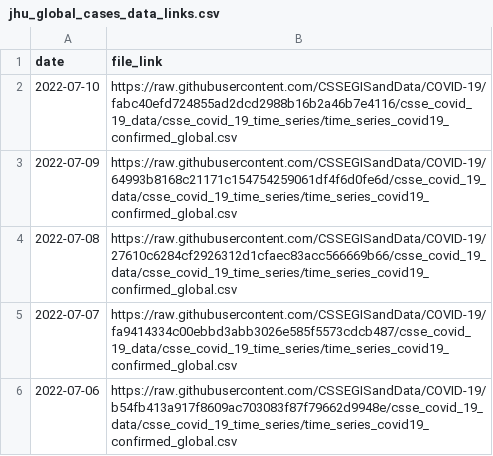
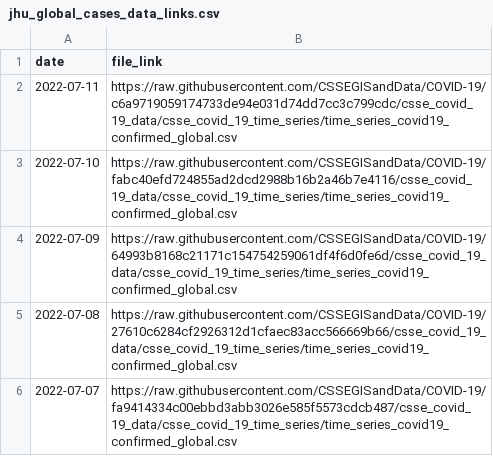
Before and after one commit to Serena-Wang/covidData, a CSV file: data/jhu_global_cases_data_links.csv, drawn as a sheet; only a part is shown; the shorter side is filled out with more unchanged rows; the diff names each change by its address in the sheet, - before the commit and + after, or states it on an @@ line.

```diff
--- a/data/jhu_global_cases_data_links.csv
+++ b/data/jhu_global_cases_data_links.csv
+row 2: 2022-07-11 | https://raw.githubusercontent.com/CSSEGISandData/COVID-19/c6a9719059174733de94e031d74dd7cc3c799cdc/csse_covid_19_data/csse_covid_19_time_series/time_series_covid19_confirmed_global.csv
```
Also changed, not shown: data/jhu_global_deaths_data_links.csv, data/jhu_us_cases_data_links.csv, 1 other file.
